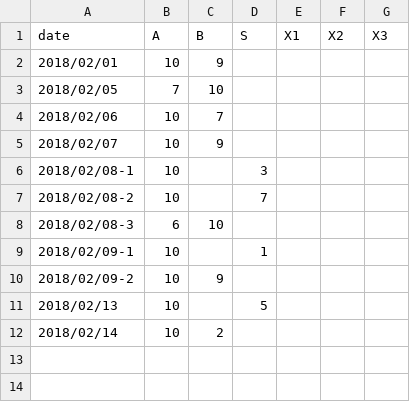
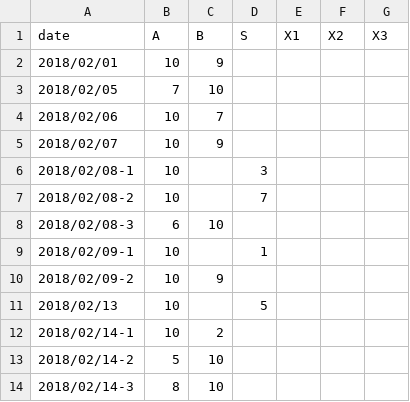
Before and after one commit to BK01/fb_stats, a CSV file: data/single.csv, drawn as a sheet.

Commit message:
Update single.csv

```diff
--- a/data/single.csv
+++ b/data/single.csv
@@ -11,2 +11,4 @@ date,A,B,S,X1,X2,X3
 2018/02/13,10,,5,,,
-2018/02/14,10,2,,,,
+2018/02/14-1,10,2,,,,
+2018/02/14-2,5,10,,,,
+2018/02/14-3,8,10,,,,
```
